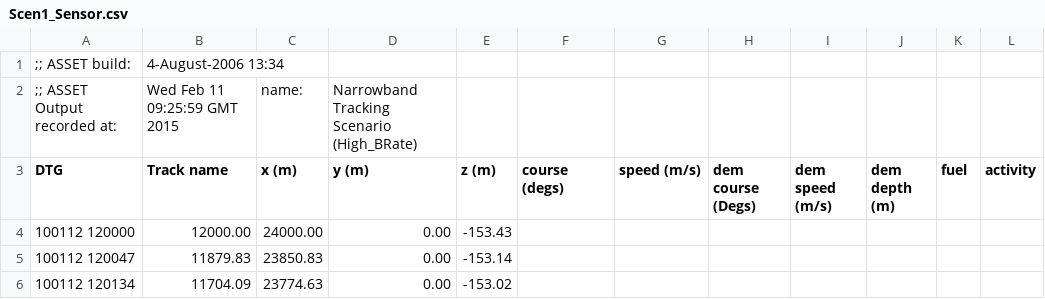
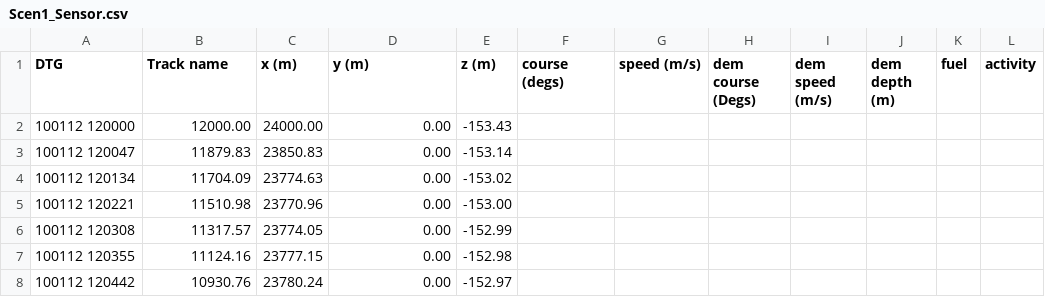
Before and after one commit to IanMayo/ZigDetector, a CSV file: data/Scen1_Sensor.csv, drawn as a sheet; only a part is shown; the shorter side is filled out with more unchanged rows.

```diff
--- a/data/Scen1_Sensor.csv
+++ b/data/Scen1_Sensor.csv
@@ -1,3 +1 @@
-;; ASSET build:,4-August-2006 13:34
-;; ASSET Output recorded at:,Wed Feb 11 09:25:59 GMT 2015, name:,Narrowband Tracking Scenario (High_BRate)
 DTG,Track name, x (m), y (m), z (m), course (degs), speed (m/s), dem course (Degs), dem speed (m/s), dem depth (m), fuel, activity
```
Also changed, not shown: data/Scen1_Target.csv, data/Scen2_Ownship.csv, 4 other files.
